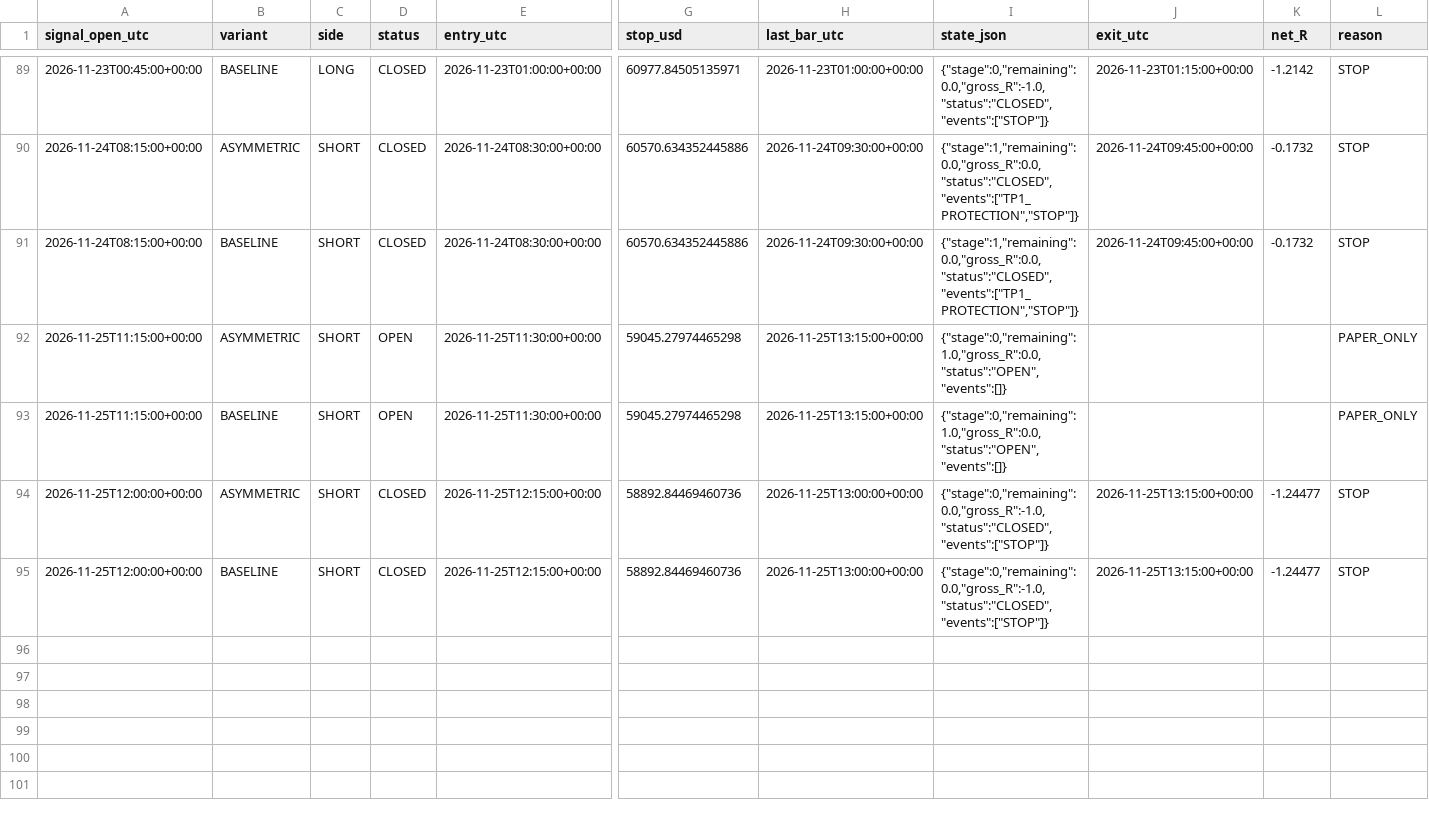
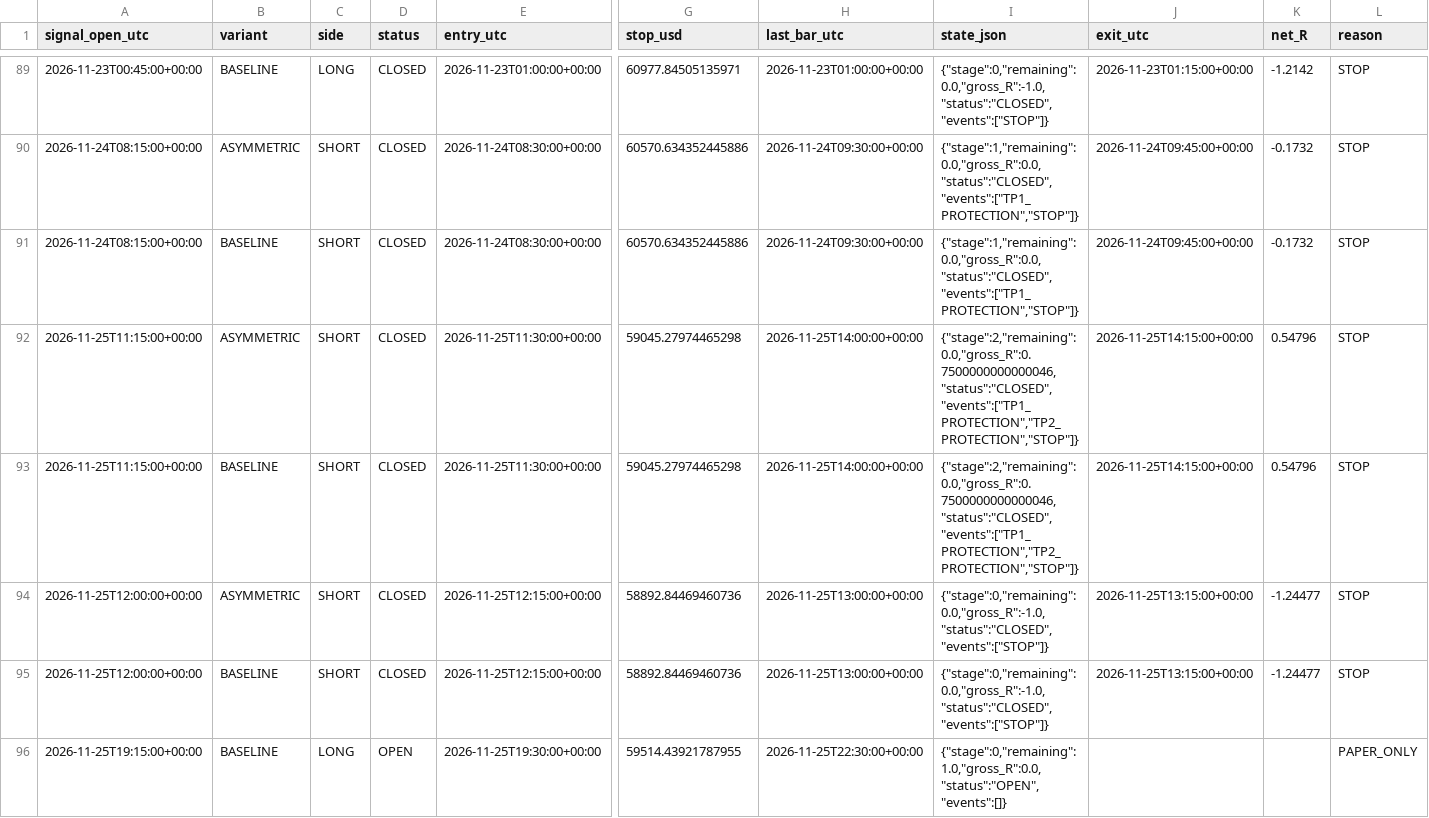
Before and after one commit to ReneGold/bitcoin-signal-bot, a CSV file: bitcoin_v4_paper_trades.csv, drawn as a sheet; only a part is shown, gaps mark what is left out; rows hold the shown columns only; the diff names each change by its address in the sheet, - before the commit and + after, or states it on an @@ line.

```diff
--- a/bitcoin_v4_paper_trades.csv
+++ b/bitcoin_v4_paper_trades.csv
-D92:D93 (status): OPEN
+D92:D93 (status): CLOSED
-H92:H93 (last_bar_utc): 2026-11-25T13:15:00+00:00
+H92:H93 (last_bar_utc): 2026-11-25T14:00:00+00:00
-I92:I93 (state_json): {"stage":0,"remaining":1.0,"gross_R":0.0,"status":"OPEN","events":[]}
+I92:I93 (state_json): {"stage":2,"remaining":0.0,"gross_R":0.7500000000000046,"status":"CLOSED","events":["TP1_PROTECTION","TP2_PROTECTION","STOP"]}
-J92:J93 (exit_utc): (empty)
+J92:J93 (exit_utc): 2026-11-25T14:15:00+00:00
-K92:K93 (net_R): (empty)
+K92:K93 (net_R): 0.54796
-L92:L93 (reason): PAPER_ONLY
+L92:L93 (reason): STOP
+row 96: 2026-11-25T19:15:00+00:00 | BASELINE | LONG | OPEN | 2026-11-25T19:30:00+00:00 | 59514.43921787955 | 2026-11-25T22:30:00+00:00 | {"stage":0,"remaining":1.0,"gross_R":0.0,"status":"OPEN","events":[]} |  |  | PAPER_ONLY
```
Also changed, not shown: bitcoin_v4_forward_signals.csv.
